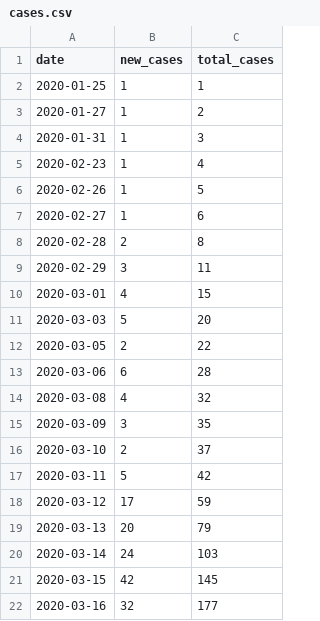
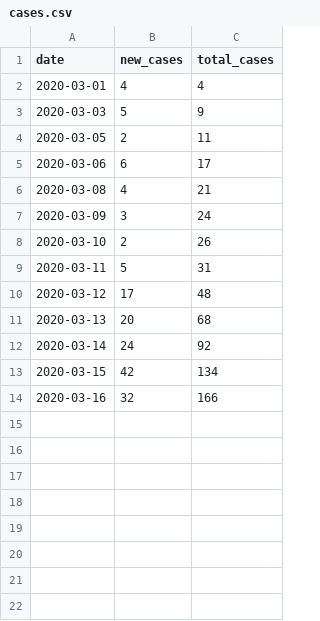
Before and after one commit to jwintersinger/covid19on, a CSV file: cases.csv, drawn as a sheet.

Commit message:
Only show March cases.

```diff
--- a/cases.csv
+++ b/cases.csv
@@ -1,22 +1,14 @@
 date,new_cases,total_cases
-2020-01-25,1,1
-2020-01-27,1,2
-2020-01-31,1,3
-2020-02-23,1,4
-2020-02-26,1,5
-2020-02-27,1,6
-2020-02-28,2,8
-2020-02-29,3,11
-2020-03-01,4,15
-2020-03-03,5,20
-2020-03-05,2,22
-2020-03-06,6,28
-2020-03-08,4,32
-2020-03-09,3,35
-2020-03-10,2,37
-2020-03-11,5,42
-2020-03-12,17,59
-2020-03-13,20,79
-2020-03-14,24,103
-2020-03-15,42,145
-2020-03-16,32,177
+2020-03-01,4,4
+2020-03-03,5,9
+2020-03-05,2,11
+2020-03-06,6,17
+2020-03-08,4,21
+2020-03-09,3,24
+2020-03-10,2,26
+2020-03-11,5,31
+2020-03-12,17,48
+2020-03-13,20,68
+2020-03-14,24,92
+2020-03-15,42,134
+2020-03-16,32,166
```
Also changed, not shown: 2 other files.
